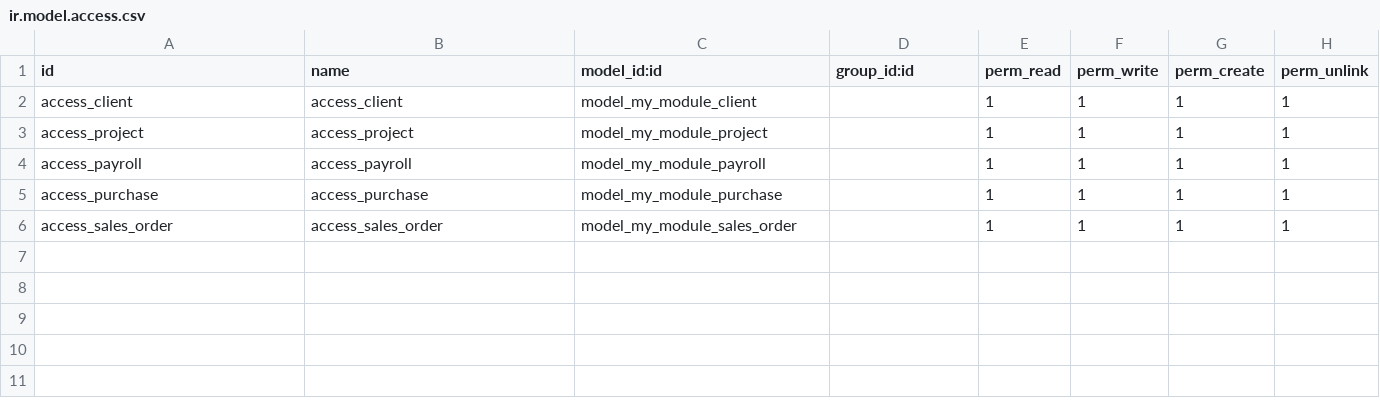
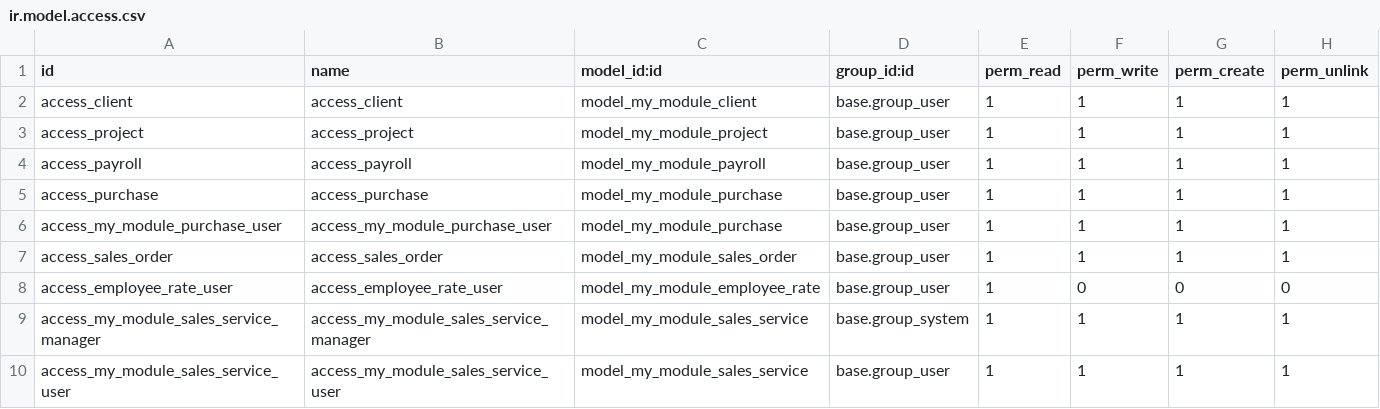
Before and after one commit to Gebrehiwot-Tesfaye/custom_odoo_modules, a CSV file: 16.0/odoo-16.0/customedomias/edomias_operations/security/ir.model.access.csv, drawn as a sheet.

Commit message:
odoo edomias

```diff
--- a/16.0/odoo-16.0/customedomias/edomias_operations/security/ir.model.access.csv
+++ b/16.0/odoo-16.0/customedomias/edomias_operations/security/ir.model.access.csv
@@ -1,6 +1,10 @@
 id,name,model_id:id,group_id:id,perm_read,perm_write,perm_create,perm_unlink
-access_client,access_client,model_my_module_client,,1,1,1,1
-access_project,access_project,model_my_module_project,,1,1,1,1
-access_payroll,access_payroll,model_my_module_payroll,,1,1,1,1
-access_purchase,access_purchase,model_my_module_purchase,,1,1,1,1
-access_sales_order,access_sales_order,model_my_module_sales_order,,1,1,1,1
+access_client,access_client,model_my_module_client,base.group_user,1,1,1,1
+access_project,access_project,model_my_module_project,base.group_user,1,1,1,1
+access_payroll,access_payroll,model_my_module_payroll,base.group_user,1,1,1,1
+access_purchase,access_purchase,model_my_module_purchase,base.group_user,1,1,1,1
+access_my_module_purchase_user,access_my_module_purchase_user,model_my_module_purchase,base.group_user,1,1,1,1
+access_sales_order,access_sales_order,model_my_module_sales_order,base.group_user,1,1,1,1
+access_employee_rate_user,access_employee_rate_user,model_my_module_employee_rate,base.group_user,1,0,0,0
+access_my_module_sales_service_manager,access_my_module_sales_service_manager,model_my_module_sales_service,base.group_system,1,1,1,1
+access_my_module_sales_service_user,access_my_module_sales_service_user,model_my_module_sales_service,base.group_user,1,1,1,1
```
Also changed, not shown: 23 other files.
